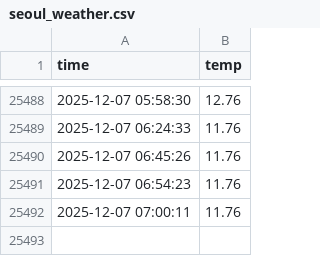
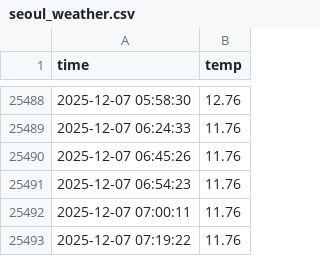
Before and after one commit to 2735C/seoul_weather_5m, a CSV file: seoul_weather.csv, drawn as a sheet; only a part is shown, gaps mark what is left out; the diff names each change by its address in the sheet, - before the commit and + after, or states it on an @@ line.

```diff
--- a/seoul_weather.csv
+++ b/seoul_weather.csv
+row 25493: 2025-12-07 07:19:22 | 11.76
```
